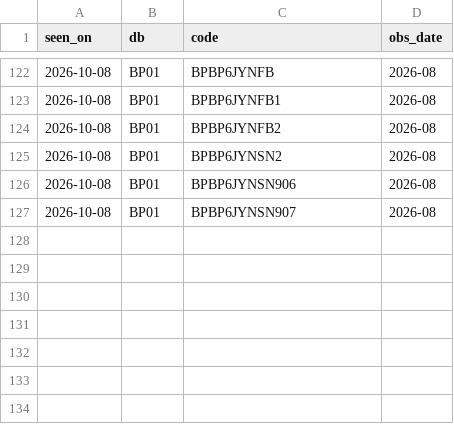
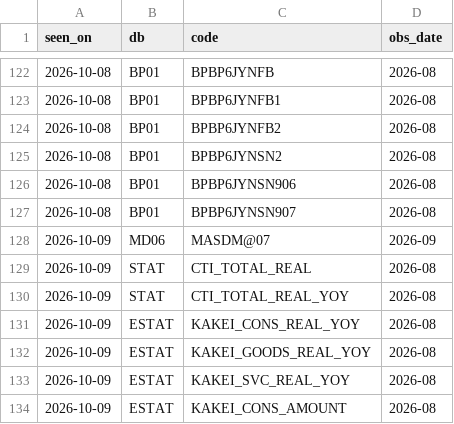
Before and after one commit to git-san-934/portal, a CSV file: boj-stats/pipeline/reports/releases_log.csv, drawn as a sheet; only a part is shown, gaps mark what is left out; the diff names each change by its address in the sheet, - before the commit and + after, or states it on an @@ line.

```diff
--- a/boj-stats/pipeline/reports/releases_log.csv
+++ b/boj-stats/pipeline/reports/releases_log.csv
+row 128: 2026-10-09 | MD06 | MASDM@07 | 2026-09
+row 129: 2026-10-09 | STAT | CTI_TOTAL_REAL | 2026-08
+row 130: 2026-10-09 | STAT | CTI_TOTAL_REAL_YOY | 2026-08
+row 131: 2026-10-09 | ESTAT | KAKEI_CONS_REAL_YOY | 2026-08
+row 132: 2026-10-09 | ESTAT | KAKEI_GOODS_REAL_YOY | 2026-08
+row 133: 2026-10-09 | ESTAT | KAKEI_SVC_REAL_YOY | 2026-08
+row 134: 2026-10-09 | ESTAT | KAKEI_CONS_AMOUNT | 2026-08
```
Also changed, not shown: boj-stats/pipeline/data/FM08_FXERD04.csv, boj-stats/pipeline/data/FM08_FXERD31.csv, 20 other files.
